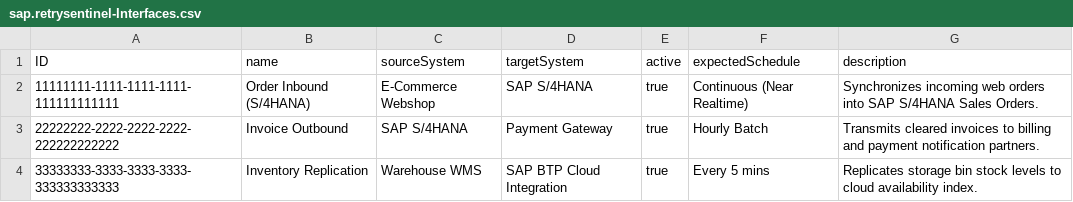
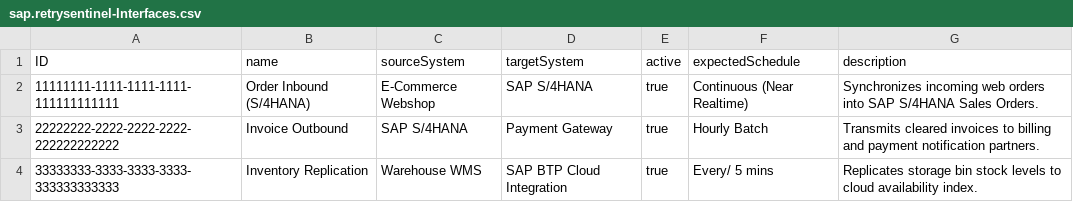
Before and after one commit to rasmusmaria26-cell/Restorm, a CSV file: db/data/sap.retrysentinel-Interfaces.csv, drawn as a sheet.

```diff
--- a/db/data/sap.retrysentinel-Interfaces.csv
+++ b/db/data/sap.retrysentinel-Interfaces.csv
@@ -3,2 +3,2 @@ ID;name;sourceSystem;targetSystem;active;expectedSchedule;description
 22222222-2222-2222-2222-222222222222;Invoice Outbound;SAP S/4HANA;Payment Gateway;true;Hourly Batch;Transmits cleared invoices to billing and payment notification partners.
-33333333-3333-3333-3333-333333333333;Inventory Replication;Warehouse WMS;SAP BTP Cloud Integration;true;Every 5 mins;Replicates storage bin stock levels to cloud availability index.
+33333333-3333-3333-3333-333333333333;Inventory Replication;Warehouse WMS;SAP BTP Cloud Integration;true;Every/ 5 mins;Replicates storage bin stock levels to cloud availability index.
```
Also changed, not shown: 39 other files.
